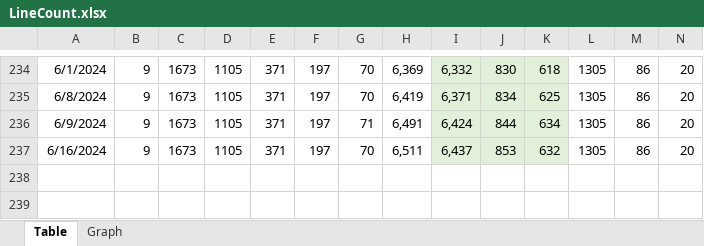
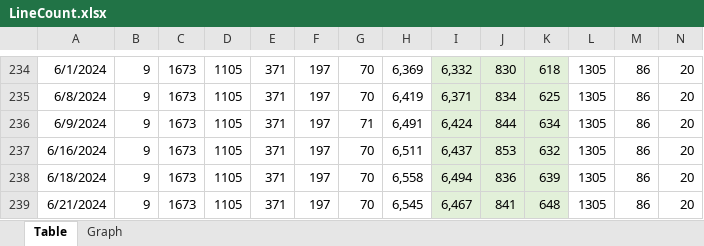
Before and after one commit to vdhamer/Photo-Club-Hub, an Excel workbook: Photo Club Hub/Documentation/LineCount.xlsx, sheet Table, drawn as a sheet; only a part is shown, gaps mark what is left out; values as stored, in another font and other column widths than the file's, no borders; the diff names each change by its address in the sheet, - before the commit and + after, or states it on an @@ line.

```diff
--- a/Photo Club Hub/Documentation/LineCount.xlsx (sheet Table)
+++ b/Photo Club Hub/Documentation/LineCount.xlsx (sheet Table)
+row 238: 6/18/2024 | 9 | 1673 | 1105 | 371 | 197 | 70 | 6,558 | 6,494 | 836 | 639 | 1305 | 86 | 20
+row 239: 6/21/2024 | 9 | 1673 | 1105 | 371 | 197 | 70 | 6,545 | 6,467 | 841 | 648 | 1305 | 86 | 20
```
Also changed, not shown: charts or pictures, 22 other files.
